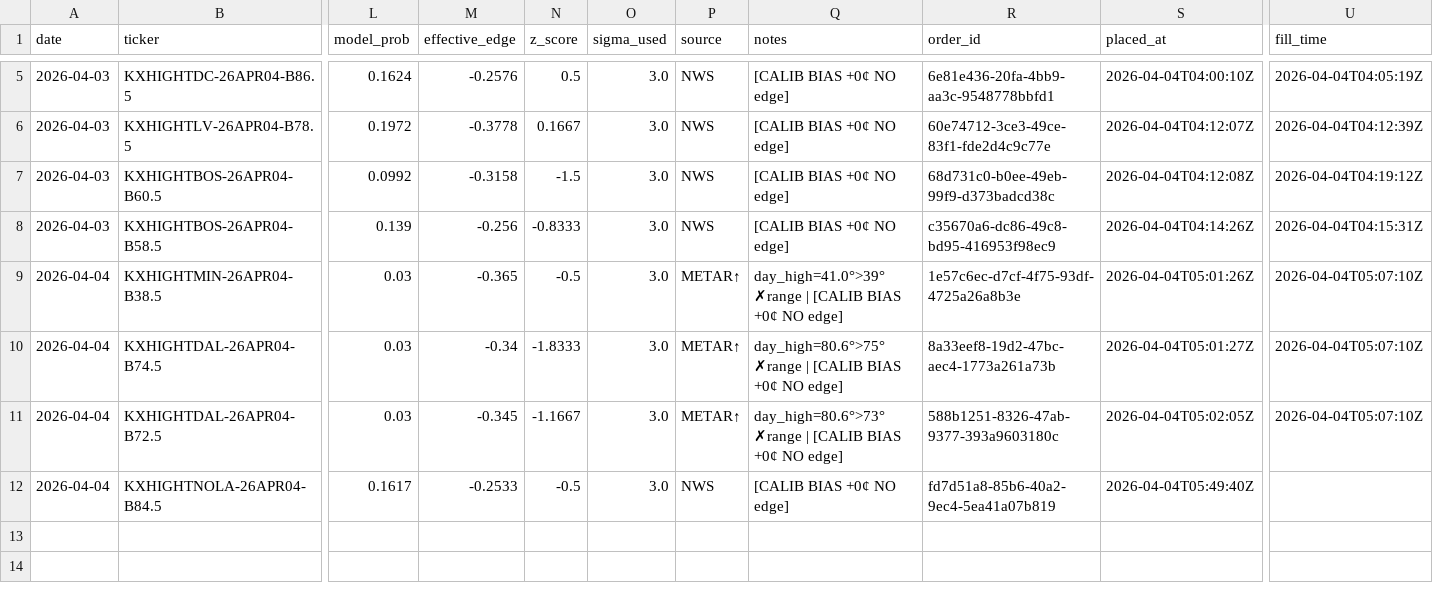
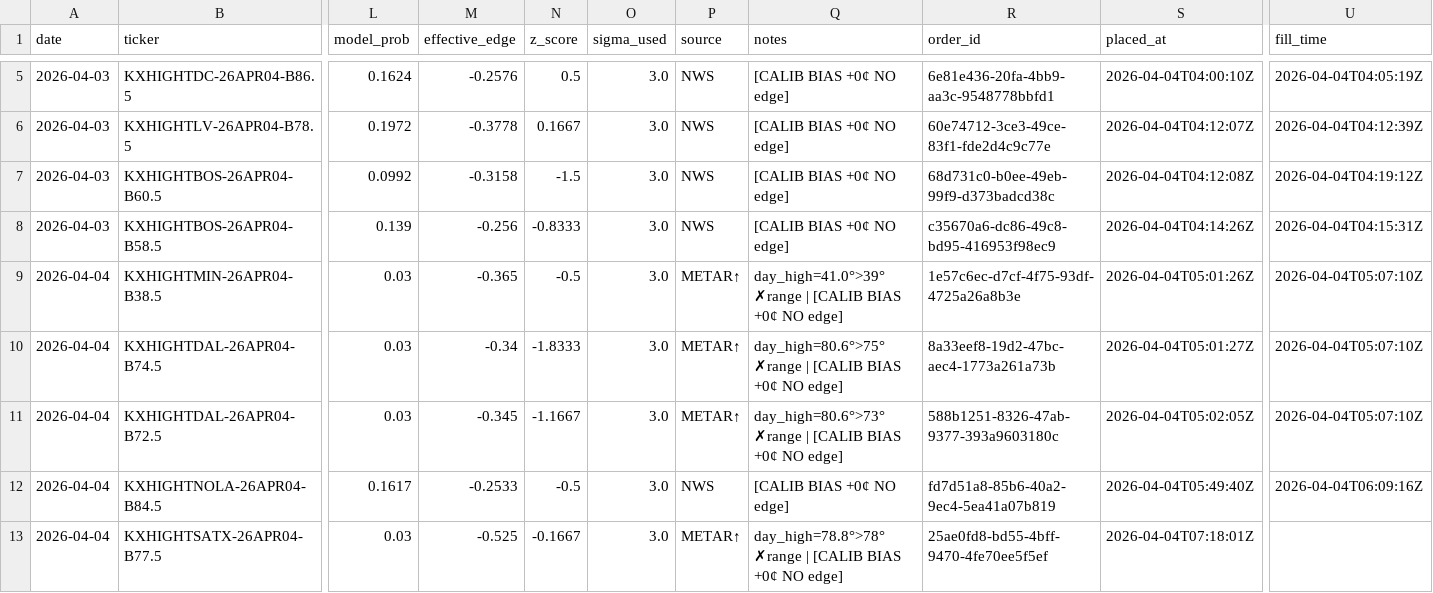
Before and after one commit to alexgarrison2/KalshiBotClaude, a CSV file: data/trades.csv, drawn as a sheet; only a part is shown, gaps mark what is left out; rows hold the shown columns only; the diff names each change by its address in the sheet, - before the commit and + after, or states it on an @@ line.

Commit message:
auto: trade log update

```diff
--- a/data/trades.csv
+++ b/data/trades.csv
-U12 (fill_time): (empty)
+U12 (fill_time): 2026-04-04T06:09:16Z
+row 13: 2026-04-04 | KXHIGHTSATX-26APR04-B77.5 | 0.03 | -0.525 | -0.1667 | 3.0 | METAR↑ | day_high=78.8°>78° ✗range | [CALIB BIAS +0¢ NO edge] | 25ae0fd8-bd55-4bff-9470-4fe70ee5f5ef | 2026-04-04T07:18:01Z
```
